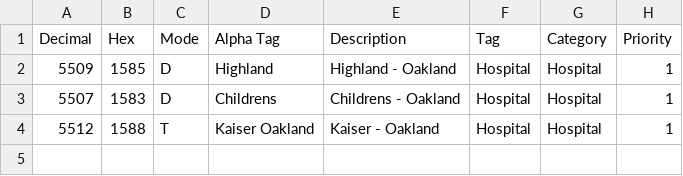
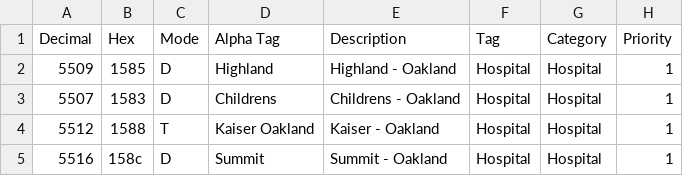
Before and after one commit to radical-bike-lobby/ScanBerkeley, a CSV file: Recorder/Trunked/oakland_hospitals_talkgroups.csv, drawn as a sheet.

Commit message:
Adds Summit Oakland talkgroup (#45)
* Update oakland_hospitals_talkgroups.csv

Adds Summit Oakland talkgroup

* Update oakland_hospitals_talkgroups.csv

* Update oakland_hospitals_talkgroups.csv

```diff
--- a/Recorder/Trunked/oakland_hospitals_talkgroups.csv
+++ b/Recorder/Trunked/oakland_hospitals_talkgroups.csv
@@ -4 +4,2 @@ Decimal,Hex,Mode,Alpha Tag,Description,Tag,Category,Priority
 5512,1588,T,Kaiser Oakland,Kaiser - Oakland,Hospital,Hospital,1
+5516,158c,D,Summit,Summit - Oakland,Hospital,Hospital,1
```
